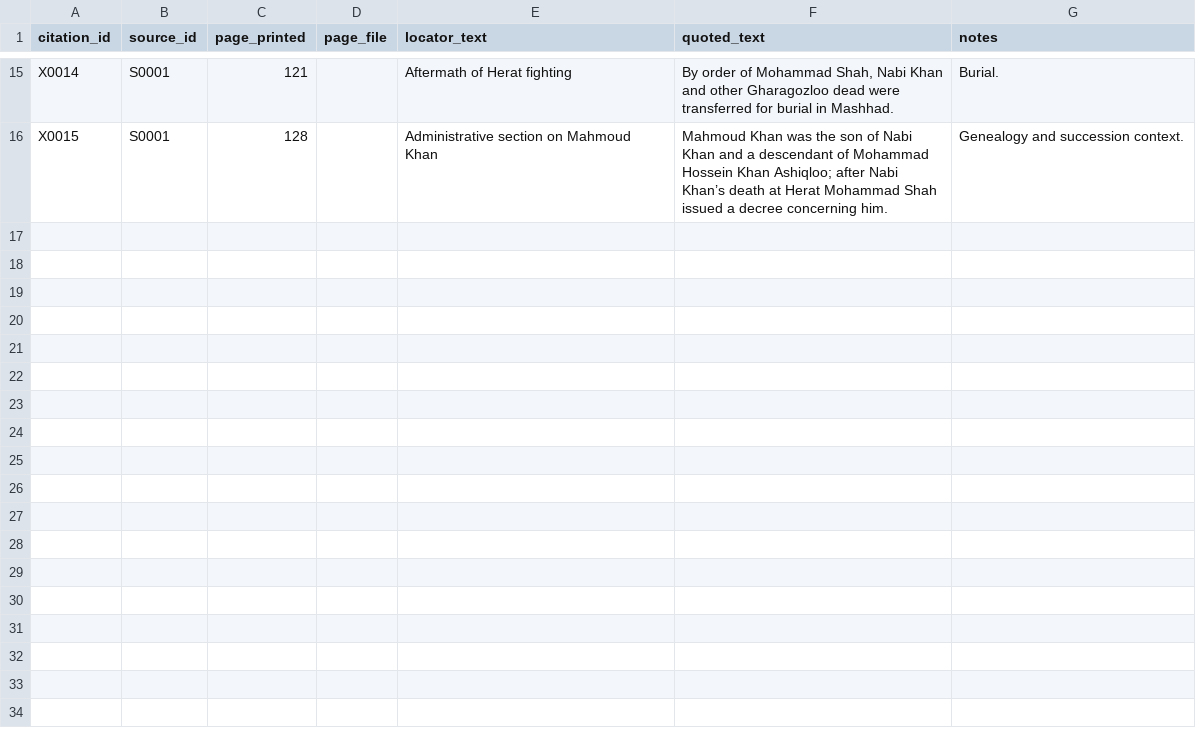
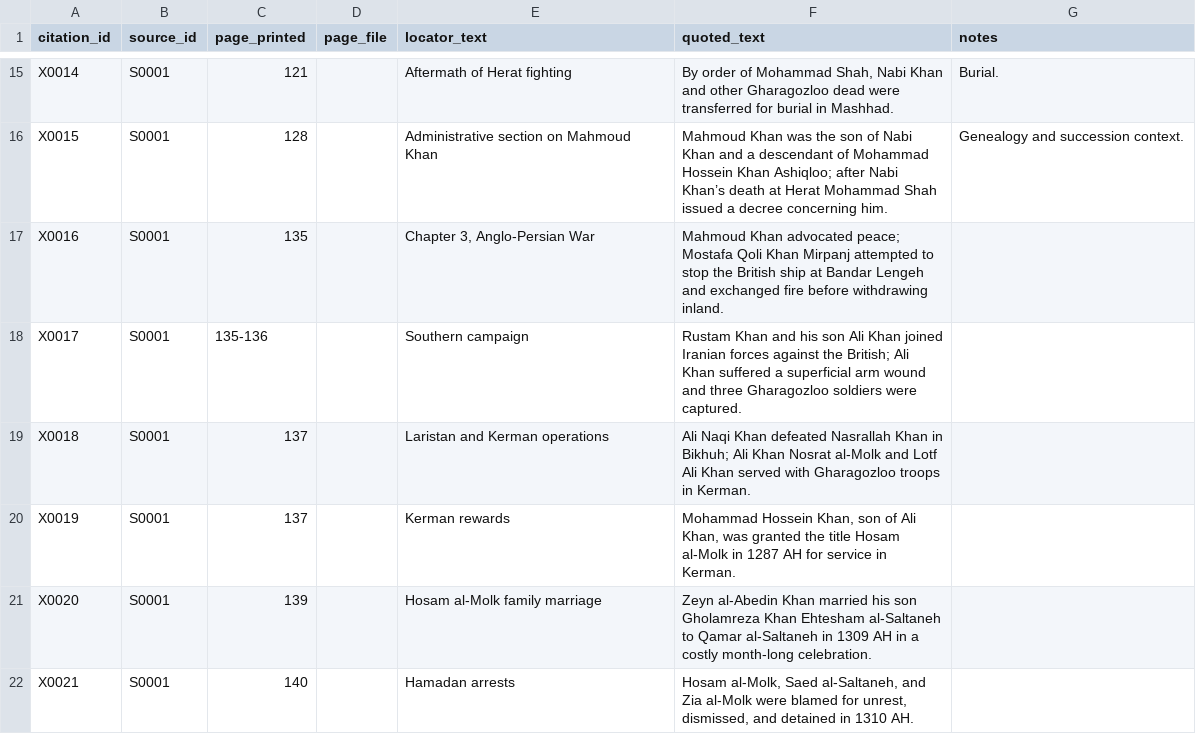
Before and after one commit to amirihoss-eng/Gharagozloo-Historical-Archive, a CSV file: Gharagozloo_Historical_Archive_v0_5_migration_0003/exports/citations.csv (was Gharagozloo_Historical_Archive_v0_4_migration_0002/exports/citations.csv), drawn as a sheet; only a part is shown, gaps mark what is left out.

```diff
--- a/Gharagozloo_Historical_Archive_v0_4_migration_0002/exports/citations.csv
+++ b/Gharagozloo_Historical_Archive_v0_5_migration_0003/exports/citations.csv
@@ -16 +16,7 @@ X0014,S0001,121,,Aftermath of Herat fighting,"By order of Mohammad Shah, Nabi Kh
 X0015,S0001,128,,Administrative section on Mahmoud Khan,Mahmoud Khan was the son of Nabi Khan and a descendant of Mohammad Hossein Khan Ashiqloo; after Nabi Khan’s death at Herat Mohammad Shah issued a decree concerning him.,Genealogy and succession context.
+X0016,S0001,135,,"Chapter 3, Anglo-Persian War",Mahmoud Khan advocated peace; Mostafa Qoli Khan Mirpanj attempted to stop the British ship at Bandar Lengeh and exchanged fire before withdrawing inland.,
+X0017,S0001,135-136,,Southern campaign,Rustam Khan and his son Ali Khan joined Iranian forces against the British; Ali Khan suffered a superficial arm wound and three Gharagozloo soldiers were captured.,
+X0018,S0001,137,,Laristan and Kerman operations,Ali Naqi Khan defeated Nasrallah Khan in Bikhuh; Ali Khan Nosrat al-Molk and Lotf Ali Khan served with Gharagozloo troops in Kerman.,
+X0019,S0001,137,,Kerman rewards,"Mohammad Hossein Khan, son of Ali Khan, was granted the title Hosam al-Molk in 1287 AH for service in Kerman.",
+X0020,S0001,139,,Hosam al-Molk family marriage,Zeyn al-Abedin Khan married his son Gholamreza Khan Ehtesham al-Saltaneh to Qamar al-Saltaneh in 1309 AH in a costly month-long celebration.,
+X0021,S0001,140,,Hamadan arrests,"Hosam al-Molk, Saed al-Saltaneh, and Zia al-Molk were blamed for unrest, dismissed, and detained in 1310 AH.",
```
Also changed, not shown: Gharagozloo_Historical_Archive_v0_5_migration_0003/exports/change_log.csv, Gharagozloo_Historical_Archive_v0_5_migration_0003/exports/claim_citations.csv, 24 other files.
